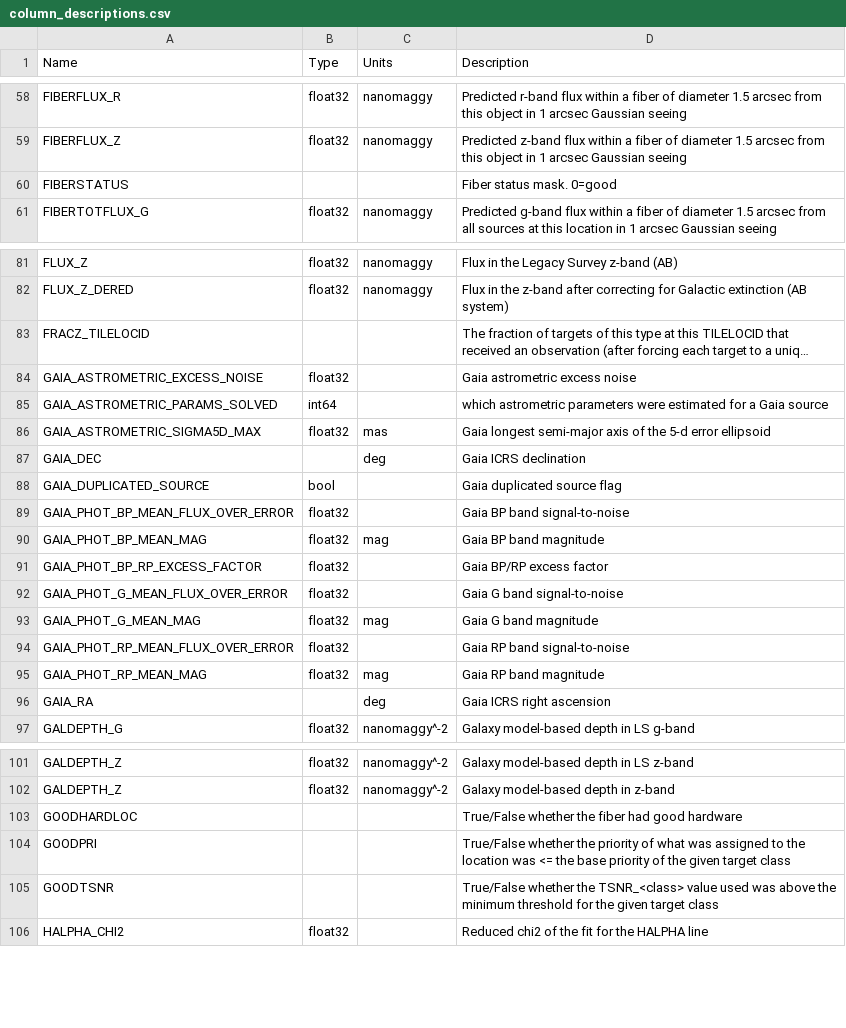
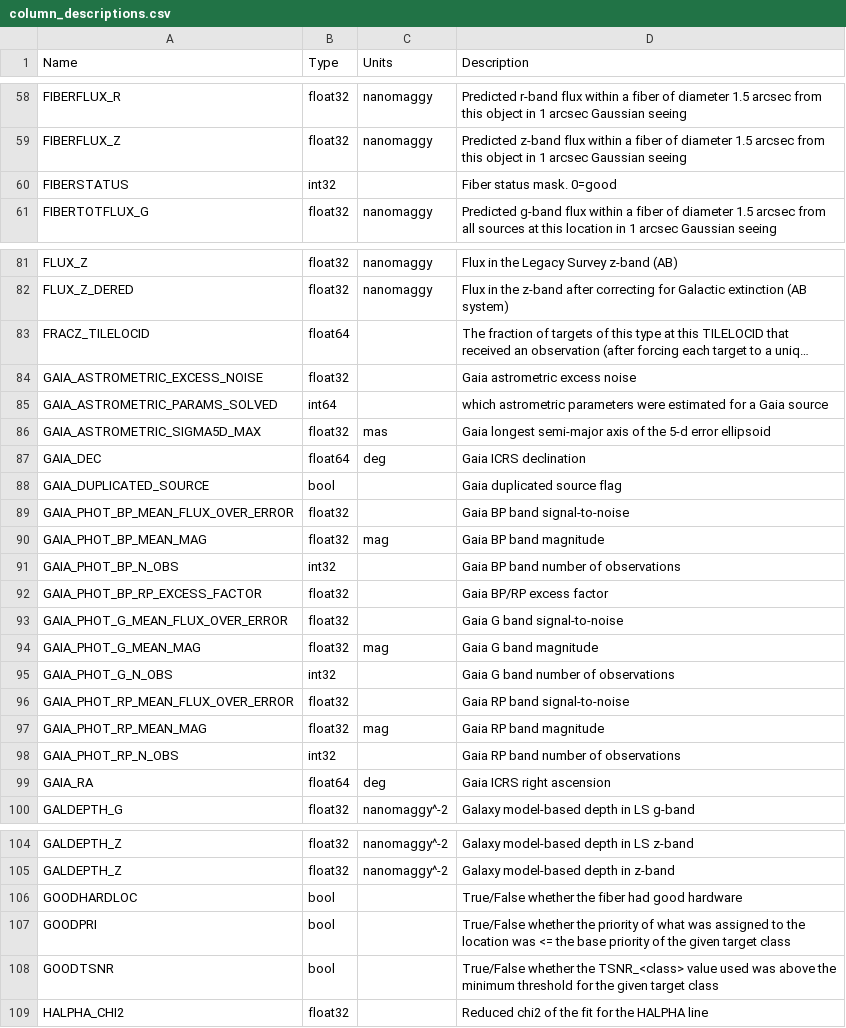
Before and after one commit to desihub/desidatamodel, a CSV file: py/desidatamodel/data/column_descriptions.csv, drawn as a sheet; only a part is shown, gaps mark what is left out; long unchanged cells end in …; addresses are those after the commit; the diff covers the shown part only; the diff names each change by its address in the sheet, - before the commit and + after, or states it on an @@ line.

```diff
--- a/py/desidatamodel/data/column_descriptions.csv
+++ b/py/desidatamodel/data/column_descriptions.csv
-B60 (Type): (empty)
+B60 (Type): int32
-B83 (Type): (empty)
+B83 (Type): float64
-B87 (Type): (empty)
+B87 (Type): float64
+row 91: GAIA_PHOT_BP_N_OBS | int32 |  | Gaia BP band number of observations
+row 95: GAIA_PHOT_G_N_OBS | int32 |  | Gaia G band number of observations
+row 98: GAIA_PHOT_RP_N_OBS | int32 |  | Gaia RP band number of observations
-B99 (Type): (empty)
+B99 (Type): float64
-B106:B108 (Type): (empty)
+B106:B108 (Type): bool
```
Also changed, not shown: 2 added rows, 1 removed row and 21 edited cells elsewhere in this file, 4 other files.
